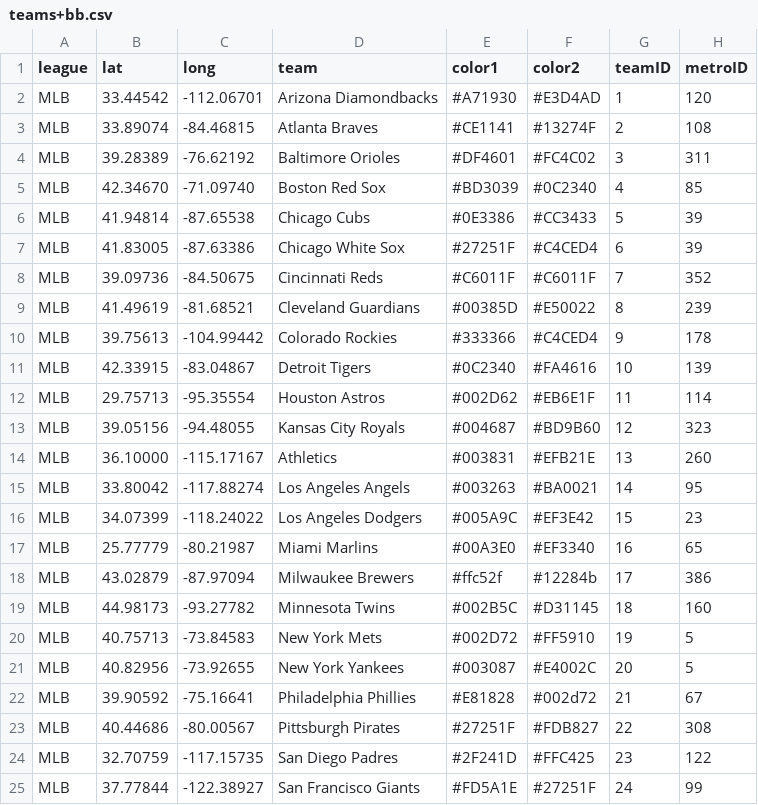
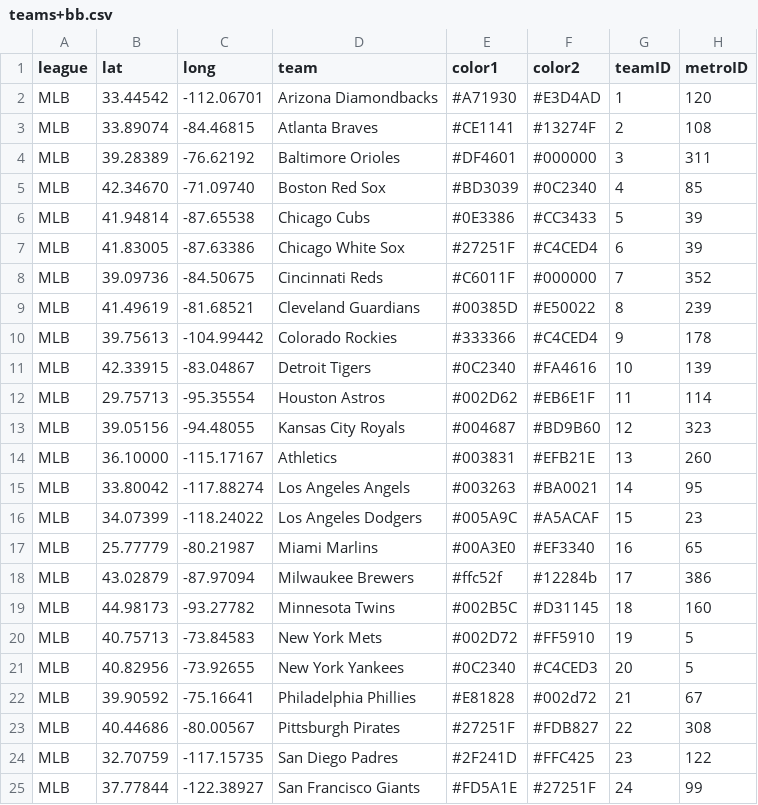
Before and after one commit to charcoalcharts/charcoalcharts.github.io, a CSV file: sports/teams+bb.csv, drawn as a sheet; only a part is shown.

Commit message:
Update teams+bb.csv

```diff
--- a/sports/teams+bb.csv
+++ b/sports/teams+bb.csv
@@ -3,3 +3,3 @@ MLB,33.44542,-112.06701,Arizona Diamondbacks,#A71930,#E3D4AD,  1, 120
 MLB,33.89074, -84.46815,Atlanta Braves,#CE1141,#13274F,  2, 108
-MLB,39.28389, -76.62192,Baltimore Orioles,#DF4601,#FC4C02,  3, 311
+MLB,39.28389, -76.62192,Baltimore Orioles,#DF4601,#000000,  3, 311
 MLB,42.34670, -71.09740,Boston Red Sox,#BD3039,#0C2340,  4,  85
@@ -7,3 +7,3 @@ MLB,41.94814, -87.65538,Chicago Cubs,#0E3386,#CC3433,  5,  39
 MLB,41.83005, -87.63386,Chicago White Sox,#27251F,#C4CED4,  6,  39
-MLB,39.09736, -84.50675,Cincinnati Reds,#C6011F,#C6011F,  7, 352
+MLB,39.09736, -84.50675,Cincinnati Reds,#C6011F,#000000,  7, 352
 MLB,41.49619, -81.68521,Cleveland Guardians,#00385D,#E50022,  8, 239
@@ -15,3 +15,3 @@ MLB,36.10000,-115.17167,Athletics,#003831,#EFB21E, 13, 260
 MLB,33.80042,-117.88274,Los Angeles Angels,#003263,#BA0021, 14,  95
-MLB,34.07399,-118.24022,Los Angeles Dodgers,#005A9C,#EF3E42, 15,  23
+MLB,34.07399,-118.24022,Los Angeles Dodgers,#005A9C,#A5ACAF, 15,  23
 MLB,25.77779, -80.21987,Miami Marlins,#00A3E0,#EF3340, 16,  65
@@ -20,3 +20,3 @@ MLB,44.98173, -93.27782,Minnesota Twins,#002B5C,#D31145, 18, 160
 MLB,40.75713, -73.84583,New York Mets,#002D72,#FF5910, 19,   5
-MLB,40.82956, -73.92655,New York Yankees,#003087,#E4002C, 20,   5
+MLB,40.82956, -73.92655,New York Yankees,#0C2340,#C4CED3, 20,   5
 MLB,39.90592, -75.16641,Philadelphia Phillies,#E81828,#002d72, 21,  67
```
